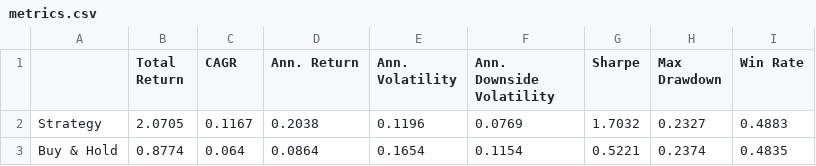
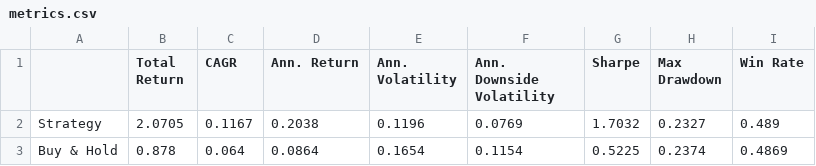
Before and after one commit to dof-studio/DivETF1X, a CSV file: metrics.csv, drawn as a sheet.

```diff
--- a/metrics.csv
+++ b/metrics.csv
@@ -1,3 +1,3 @@
 ,Total Return,CAGR,Ann. Return,Ann. Volatility,Ann. Downside Volatility,Sharpe,Max Drawdown,Win Rate
-Strategy,2.0705,0.1167,0.2038,0.1196,0.0769,1.7032,0.2327,0.4883
-Buy & Hold,0.8774,0.064,0.0864,0.1654,0.1154,0.5221,0.2374,0.4835
+Strategy,2.0705,0.1167,0.2038,0.1196,0.0769,1.7032,0.2327,0.489
+Buy & Hold,0.878,0.064,0.0864,0.1654,0.1154,0.5225,0.2374,0.4869
```
Also changed, not shown: wdata.csv, 1 other file.
